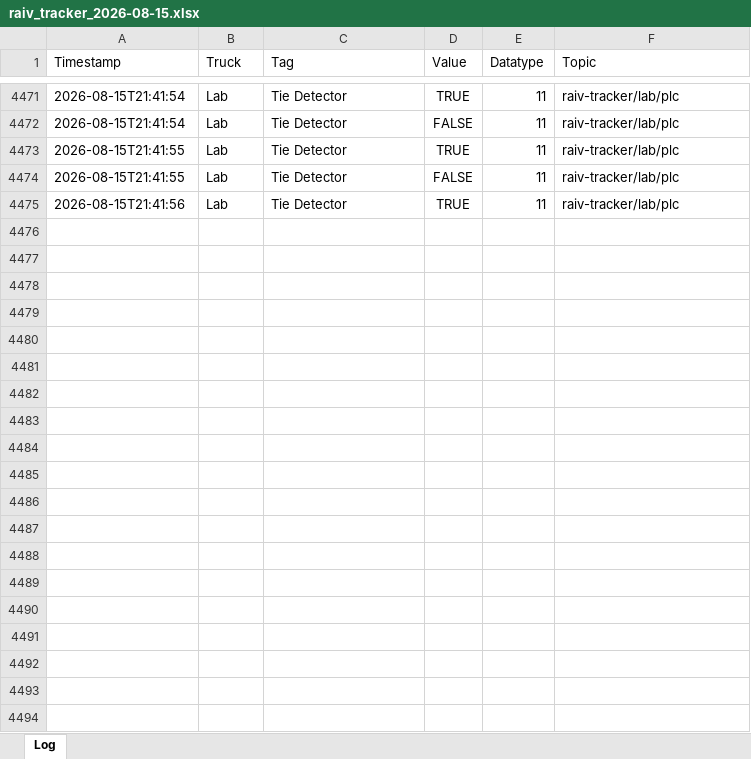
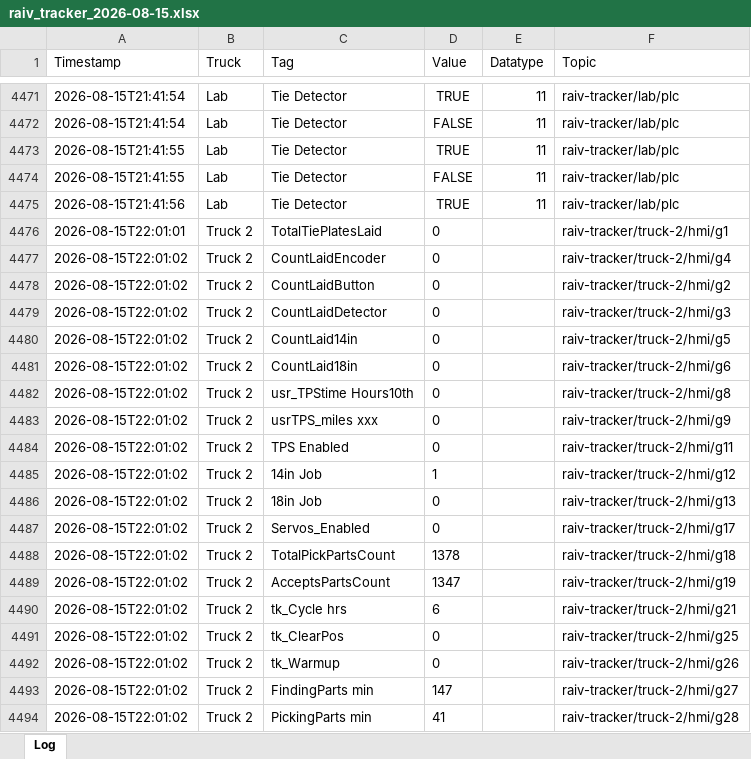
Before and after one commit to cotyc-bbrailtech/Raiv-trucks, an Excel workbook: logs/raiv_tracker_2026-08-15.xlsx, sheet Log, drawn as a sheet; only a part is shown, gaps mark what is left out; values as stored, in another font and other column widths than the file's, no borders; the diff covers the shown part only; the diff names each change by its address in the sheet, - before the commit and + after, or states it on an @@ line.

```diff
--- a/logs/raiv_tracker_2026-08-15.xlsx (sheet Log)
+++ b/logs/raiv_tracker_2026-08-15.xlsx (sheet Log)
+row 4476: 2026-08-15T22:01:01 | Truck 2 | TotalTiePlatesLaid | 0 |  | raiv-tracker/truck-2/hmi/g1
+row 4477: 2026-08-15T22:01:02 | Truck 2 | CountLaidEncoder | 0 |  | raiv-tracker/truck-2/hmi/g4
+row 4478: 2026-08-15T22:01:02 | Truck 2 | CountLaidButton | 0 |  | raiv-tracker/truck-2/hmi/g2
+row 4479: 2026-08-15T22:01:02 | Truck 2 | CountLaidDetector | 0 |  | raiv-tracker/truck-2/hmi/g3
+row 4480: 2026-08-15T22:01:02 | Truck 2 | CountLaid14in | 0 |  | raiv-tracker/truck-2/hmi/g5
+row 4481: 2026-08-15T22:01:02 | Truck 2 | CountLaid18in | 0 |  | raiv-tracker/truck-2/hmi/g6
+row 4482: 2026-08-15T22:01:02 | Truck 2 | usr_TPStime Hours10th | 0 |  | raiv-tracker/truck-2/hmi/g8
+row 4483: 2026-08-15T22:01:02 | Truck 2 | usrTPS_miles xxx | 0 |  | raiv-tracker/truck-2/hmi/g9
+row 4484: 2026-08-15T22:01:02 | Truck 2 | TPS Enabled | 0 |  | raiv-tracker/truck-2/hmi/g11
+row 4485: 2026-08-15T22:01:02 | Truck 2 | 14in Job | 1 |  | raiv-tracker/truck-2/hmi/g12
+row 4486: 2026-08-15T22:01:02 | Truck 2 | 18in Job | 0 |  | raiv-tracker/truck-2/hmi/g13
+row 4487: 2026-08-15T22:01:02 | Truck 2 | Servos_Enabled | 0 |  | raiv-tracker/truck-2/hmi/g17
+row 4488: 2026-08-15T22:01:02 | Truck 2 | TotalPickPartsCount | 1378 |  | raiv-tracker/truck-2/hmi/g18
+row 4489: 2026-08-15T22:01:02 | Truck 2 | AcceptsPartsCount | 1347 |  | raiv-tracker/truck-2/hmi/g19
+row 4490: 2026-08-15T22:01:02 | Truck 2 | tk_Cycle hrs | 6 |  | raiv-tracker/truck-2/hmi/g21
+row 4491: 2026-08-15T22:01:02 | Truck 2 | tk_ClearPos | 0 |  | raiv-tracker/truck-2/hmi/g25
+row 4492: 2026-08-15T22:01:02 | Truck 2 | tk_Warmup | 0 |  | raiv-tracker/truck-2/hmi/g26
+row 4493: 2026-08-15T22:01:02 | Truck 2 | FindingParts min | 147 |  | raiv-tracker/truck-2/hmi/g27
+row 4494: 2026-08-15T22:01:02 | Truck 2 | PickingParts min | 41 |  | raiv-tracker/truck-2/hmi/g28
```
Also changed, not shown: 227 added rows elsewhere in this sheet.
